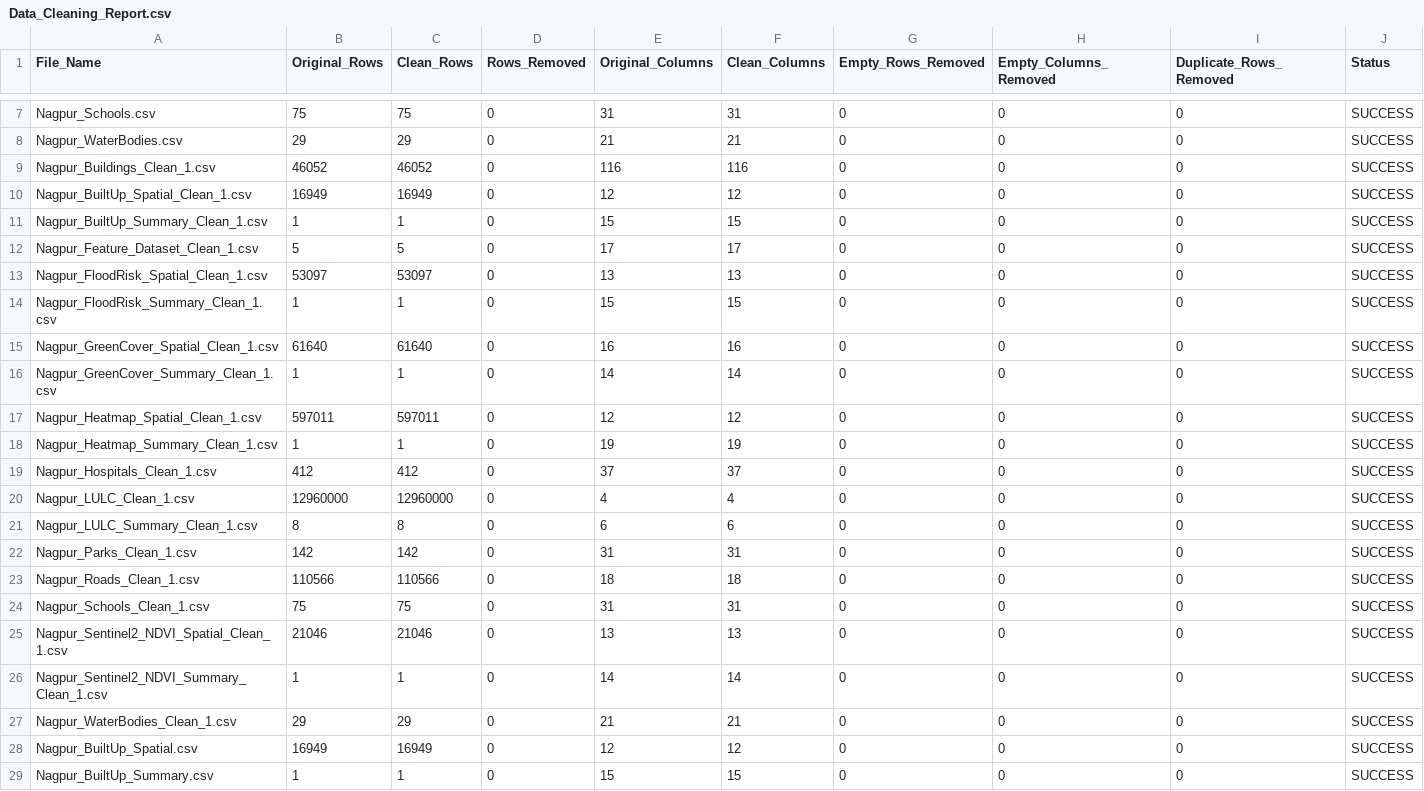
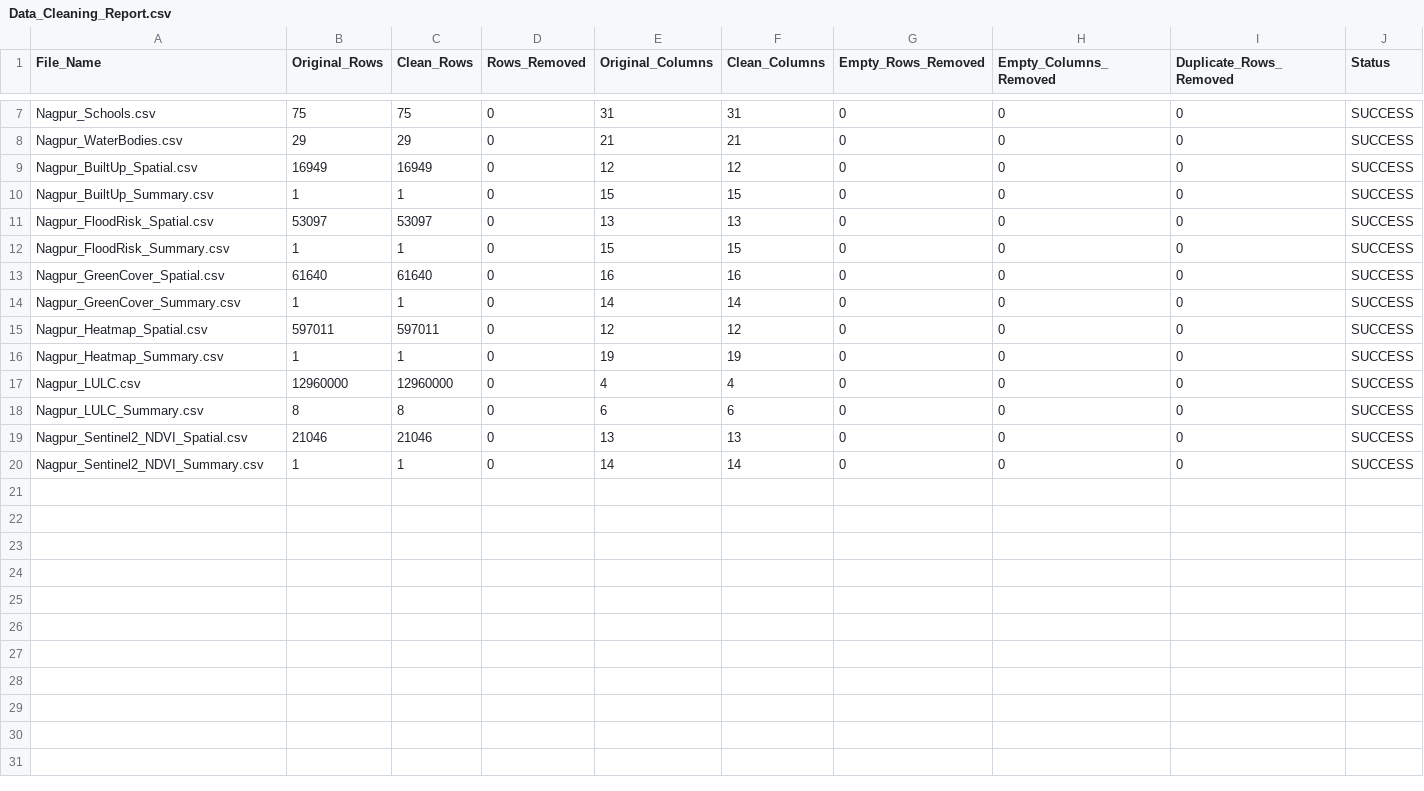
Before and after one commit to JaivikaAgare/GeoTwinAI_Final, a CSV file: output/processed/Data_Cleaning_Report.csv, drawn as a sheet; only a part is shown, gaps mark what is left out; the shorter side is filled out with more unchanged rows; the diff names each change by its address in the sheet, - before the commit and + after, or states it on an @@ line.

Commit message:
Add cleaned datasets and ignore large spatial outputs

```diff
--- a/output/processed/Data_Cleaning_Report.csv
+++ b/output/processed/Data_Cleaning_Report.csv
-row 9: Nagpur_Buildings_Clean_1.csv | 46052 | 46052 | 0 | 116 | 116 | 0 | 0 | 0 | SUCCESS
-row 10: Nagpur_BuiltUp_Spatial_Clean_1.csv | 16949 | 16949 | 0 | 12 | 12 | 0 | 0 | 0 | SUCCESS
-row 11: Nagpur_BuiltUp_Summary_Clean_1.csv | 1 | 1 | 0 | 15 | 15 | 0 | 0 | 0 | SUCCESS
-row 12: Nagpur_Feature_Dataset_Clean_1.csv | 5 | 5 | 0 | 17 | 17 | 0 | 0 | 0 | SUCCESS
-row 13: Nagpur_FloodRisk_Spatial_Clean_1.csv | 53097 | 53097 | 0 | 13 | 13 | 0 | 0 | 0 | SUCCESS
-row 14: Nagpur_FloodRisk_Summary_Clean_1.csv | 1 | 1 | 0 | 15 | 15 | 0 | 0 | 0 | SUCCESS
-row 15: Nagpur_GreenCover_Spatial_Clean_1.csv | 61640 | 61640 | 0 | 16 | 16 | 0 | 0 | 0 | SUCCESS
-row 16: Nagpur_GreenCover_Summary_Clean_1.csv | 1 | 1 | 0 | 14 | 14 | 0 | 0 | 0 | SUCCESS
-row 17: Nagpur_Heatmap_Spatial_Clean_1.csv | 597011 | 597011 | 0 | 12 | 12 | 0 | 0 | 0 | SUCCESS
-row 18: Nagpur_Heatmap_Summary_Clean_1.csv | 1 | 1 | 0 | 19 | 19 | 0 | 0 | 0 | SUCCESS
-row 19: Nagpur_Hospitals_Clean_1.csv | 412 | 412 | 0 | 37 | 37 | 0 | 0 | 0 | SUCCESS
-row 20: Nagpur_LULC_Clean_1.csv | 12960000 | 12960000 | 0 | 4 | 4 | 0 | 0 | 0 | SUCCESS
-row 21: Nagpur_LULC_Summary_Clean_1.csv | 8 | 8 | 0 | 6 | 6 | 0 | 0 | 0 | SUCCESS
-row 22: Nagpur_Parks_Clean_1.csv | 142 | 142 | 0 | 31 | 31 | 0 | 0 | 0 | SUCCESS
-row 23: Nagpur_Roads_Clean_1.csv | 110566 | 110566 | 0 | 18 | 18 | 0 | 0 | 0 | SUCCESS
-row 24: Nagpur_Schools_Clean_1.csv | 75 | 75 | 0 | 31 | 31 | 0 | 0 | 0 | SUCCESS
-row 25: Nagpur_Sentinel2_NDVI_Spatial_Clean_1.csv | 21046 | 21046 | 0 | 13 | 13 | 0 | 0 | 0 | SUCCESS
-row 26: Nagpur_Sentinel2_NDVI_Summary_Clean_1.csv | 1 | 1 | 0 | 14 | 14 | 0 | 0 | 0 | SUCCESS
-row 27: Nagpur_WaterBodies_Clean_1.csv | 29 | 29 | 0 | 21 | 21 | 0 | 0 | 0 | SUCCESS
```
Also changed, not shown: 14 other files.
